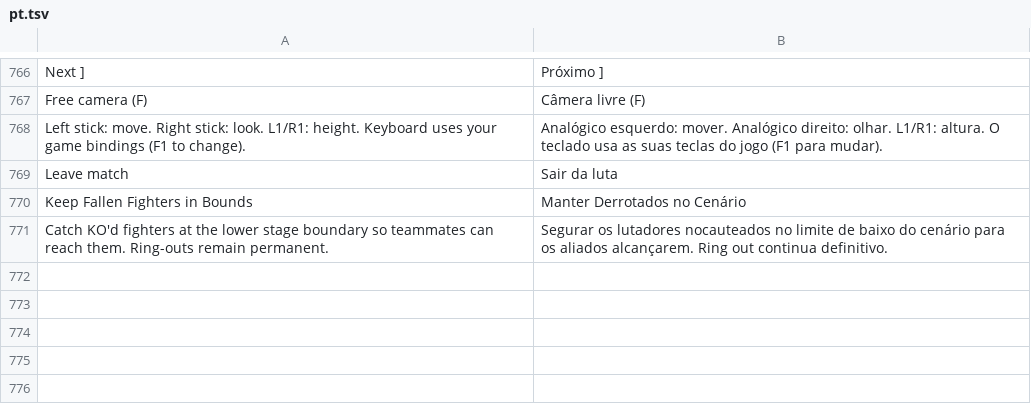
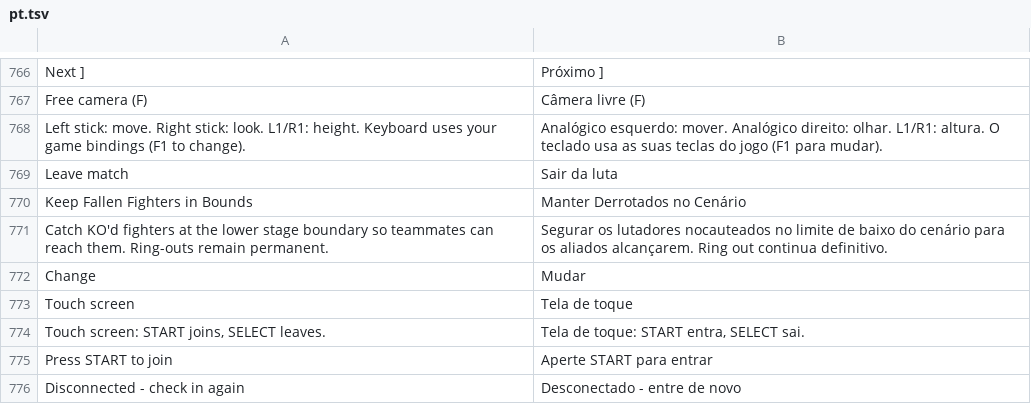
Before and after one commit to dfdx047/Tenkaichi3DecompAndroid, a TSV file: port/translations/tag/pt.tsv, drawn as a sheet; only a part is shown, gaps mark what is left out; the diff names each change by its address in the sheet, - before the commit and + after, or states it on an @@ line.

```diff
--- a/port/translations/tag/pt.tsv
+++ b/port/translations/tag/pt.tsv
+row 772: Change | Mudar
+row 773: Touch screen | Tela de toque
+row 774: Touch screen: START joins, SELECT leaves. | Tela de toque: START entra, SELECT sai.
+row 775: Press START to join | Aperte START para entrar
+row 776: Disconnected - check in again | Desconectado - entre de novo
```
Also changed, not shown: port/translations/tag/es.tsv, 4 other files.
